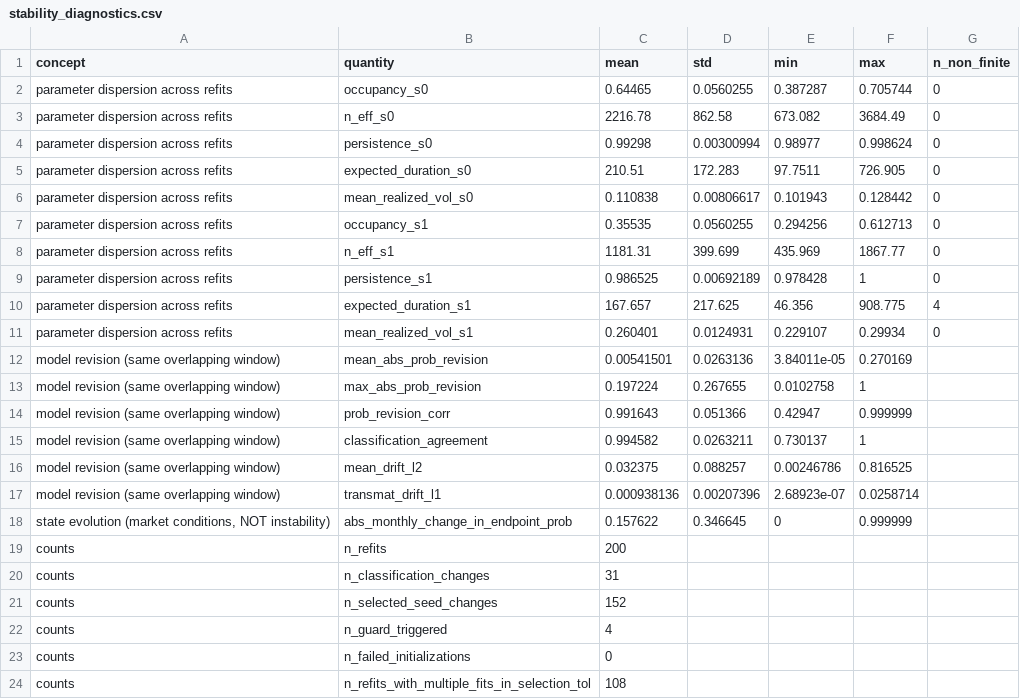
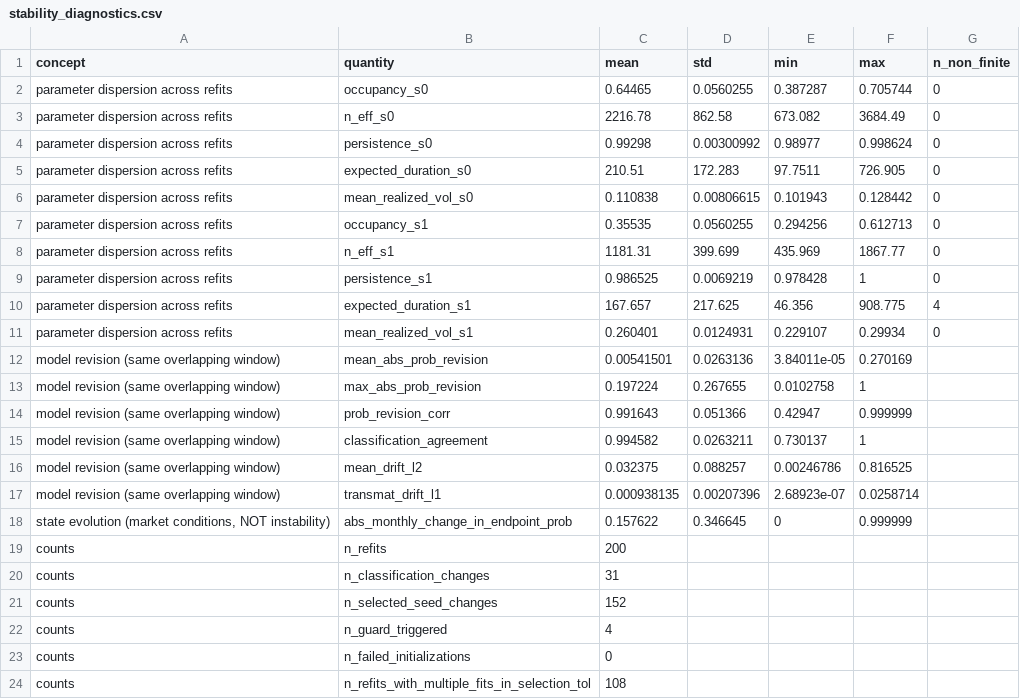
Before and after one commit to kakhramonovsh-prog/regime-aware-asset-allocation-history, a CSV file: outputs/regimes/stability_diagnostics.csv, drawn as a sheet.

```diff
--- a/outputs/regimes/stability_diagnostics.csv
+++ b/outputs/regimes/stability_diagnostics.csv
@@ -3,8 +3,8 @@ parameter dispersion across refits,occupancy_s0,0.64465,0.0560255,0.387287,0.705
 parameter dispersion across refits,n_eff_s0,2216.78,862.58,673.082,3684.49,0
-parameter dispersion across refits,persistence_s0,0.99298,0.00300994,0.98977,0.998624,0
+parameter dispersion across refits,persistence_s0,0.99298,0.00300992,0.98977,0.998624,0
 parameter dispersion across refits,expected_duration_s0,210.51,172.283,97.7511,726.905,0
-parameter dispersion across refits,mean_realized_vol_s0,0.110838,0.00806617,0.101943,0.128442,0
+parameter dispersion across refits,mean_realized_vol_s0,0.110838,0.00806615,0.101943,0.128442,0
 parameter dispersion across refits,occupancy_s1,0.35535,0.0560255,0.294256,0.612713,0
 parameter dispersion across refits,n_eff_s1,1181.31,399.699,435.969,1867.77,0
-parameter dispersion across refits,persistence_s1,0.986525,0.00692189,0.978428,1,0
+parameter dispersion across refits,persistence_s1,0.986525,0.0069219,0.978428,1,0
 parameter dispersion across refits,expected_duration_s1,167.657,217.625,46.356,908.775,4
@@ -16,3 +16,3 @@ model revision (same overlapping window),classification_agreement,0.994582,0.026
 model revision (same overlapping window),mean_drift_l2,0.032375,0.088257,0.00246786,0.816525,
-model revision (same overlapping window),transmat_drift_l1,0.000938136,0.00207396,2.68923e-07,0.0258714,
+model revision (same overlapping window),transmat_drift_l1,0.000938135,0.00207396,2.68923e-07,0.0258714,
 "state evolution (market conditions, NOT instability)",abs_monthly_change_in_endpoint_prob,0.157622,0.346645,0,0.999999,
```
Also changed, not shown: 10 other files.
